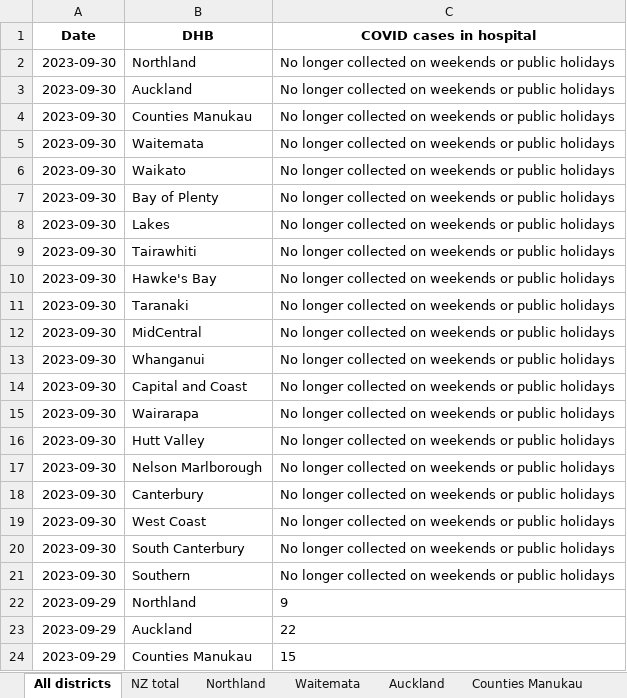
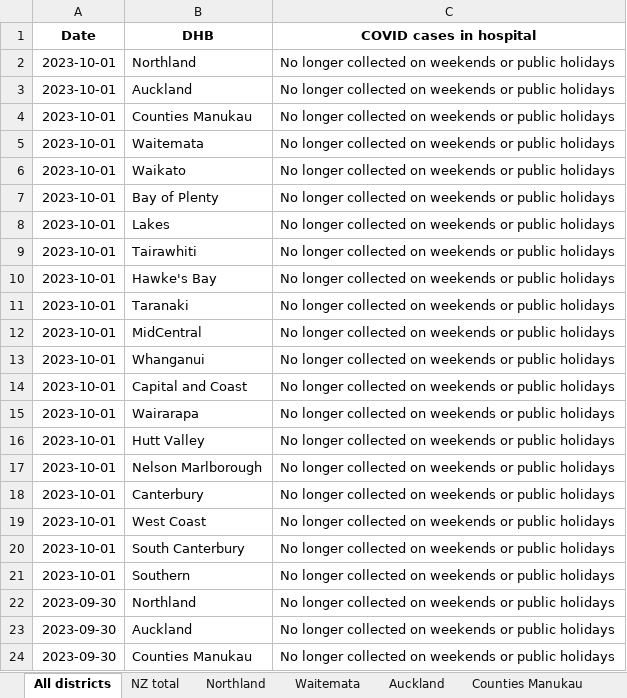
Before and after one commit to Staz/nz-covid19-data, an Excel workbook: data/moh/covid-cases-in-hospital-counts-location.xlsx, sheet All districts, drawn as a sheet; only a part is shown; the shorter side is filled out with more unchanged rows; values as stored, in another font and other column widths than the file's, no borders; the diff names each change by its address in the sheet, - before the commit and + after, or states it on an @@ line.

Commit message:
Flat: latest data (2023-10-01T01:54:58.190Z) {   "date": "2023-10-01T01:54:58.190Z",   "files": [     {       "name": "data/moh/covid-case-counts.csv",       "deltaBytes": 13764,       "source": "https://github.com/minhealthnz/nz-covid-data/blob/main/cases/covid-case-counts.csv?raw=true"     },     {       "name": "data/moh/covid-cases-counts-location.xlsx",       "deltaBytes": 306,       "source": "https://github.com/minhealthnz/nz-covid-data/blob/main/cases/covid-cases-counts-location.xlsx?raw=true"     },     {       "name": "data/moh/covid-cases-in-hospital-counts-location.xlsx",       "deltaBytes": 849,       "source": "https://github.com/minhealthnz/nz-covid-data/blob/main/cases/covid-cases-in-hospital-counts-location.xlsx?raw=true"     },     {       "name": "data/moh/weekly-hospitalisations-for-covid.csv",       "deltaBytes": 927,       "source": "https://github.com/minhealthnz/nz-covid-data/blob/main/cases/weekly-hospitalisations-for-covid.csv?raw=true"     }   ] }

```diff
--- a/data/moh/covid-cases-in-hospital-counts-location.xlsx (sheet All districts)
+++ b/data/moh/covid-cases-in-hospital-counts-location.xlsx (sheet All districts)
+row 2: 2023-10-01 | Northland | No longer collected on weekends or public holidays
+row 3: 2023-10-01 | Auckland | No longer collected on weekends or public holidays
+row 4: 2023-10-01 | Counties Manukau | No longer collected on weekends or public holidays
+row 5: 2023-10-01 | Waitemata | No longer collected on weekends or public holidays
+row 6: 2023-10-01 | Waikato | No longer collected on weekends or public holidays
+row 7: 2023-10-01 | Bay of Plenty | No longer collected on weekends or public holidays
+row 8: 2023-10-01 | Lakes | No longer collected on weekends or public holidays
+row 9: 2023-10-01 | Tairawhiti | No longer collected on weekends or public holidays
+row 10: 2023-10-01 | Hawke's Bay | No longer collected on weekends or public holidays
+row 11: 2023-10-01 | Taranaki | No longer collected on weekends or public holidays
+row 12: 2023-10-01 | MidCentral | No longer collected on weekends or public holidays
+row 13: 2023-10-01 | Whanganui | No longer collected on weekends or public holidays
+row 14: 2023-10-01 | Capital and Coast | No longer collected on weekends or public holidays
+row 15: 2023-10-01 | Wairarapa | No longer collected on weekends or public holidays
+row 16: 2023-10-01 | Hutt Valley | No longer collected on weekends or public holidays
+row 17: 2023-10-01 | Nelson Marlborough | No longer collected on weekends or public holidays
+row 18: 2023-10-01 | Canterbury | No longer collected on weekends or public holidays
+row 19: 2023-10-01 | West Coast | No longer collected on weekends or public holidays
+row 20: 2023-10-01 | South Canterbury | No longer collected on weekends or public holidays
+row 21: 2023-10-01 | Southern | No longer collected on weekends or public holidays
```
Also changed, not shown: sheet Tairawhiti, sheet West Coast only, sheet Wairarapa, sheet Whanganui, sheet South Canterbury, sheet Lakes, 17 more sheets, data/moh/covid-cases-counts-location.xlsx, 2 other files.
